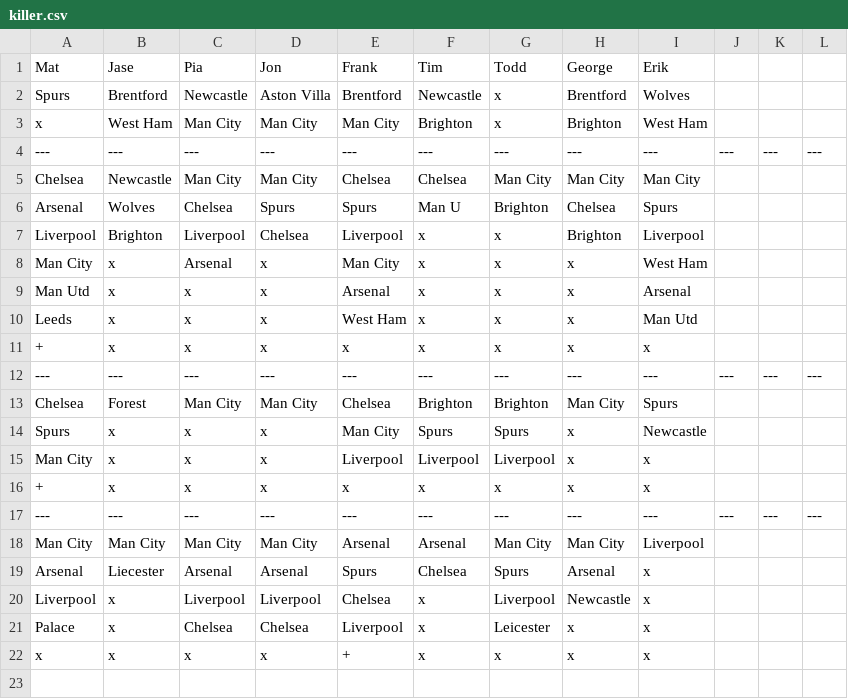
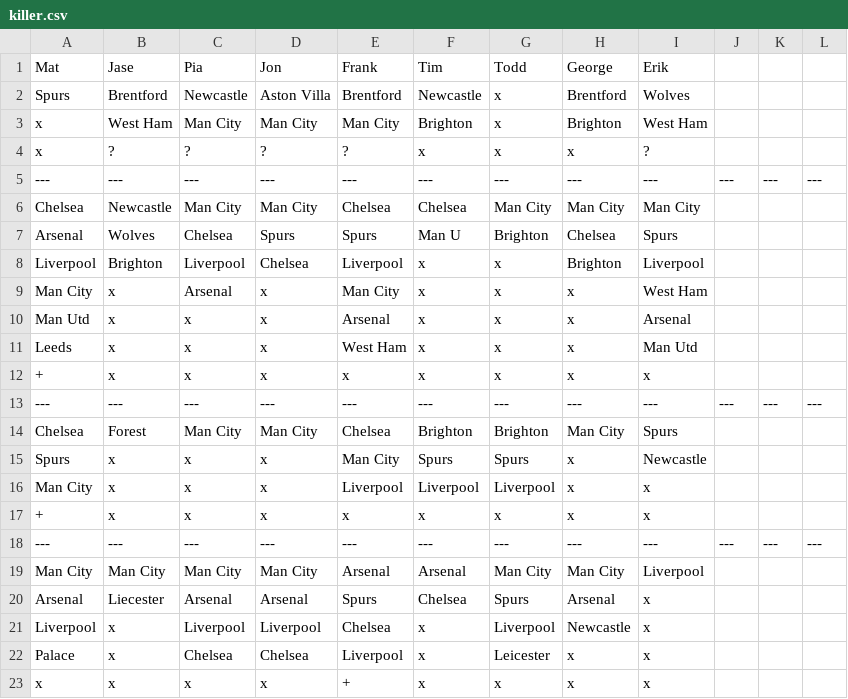
Before and after one commit to matbroughty/fffc, a CSV file: data/killer.csv, drawn as a sheet.

Commit message:
Killer update

```diff
--- a/data/killer.csv
+++ b/data/killer.csv
@@ -3,2 +3,3 @@ Spurs,Brentford,Newcastle,Aston Villa,Brentford,Newcastle,x,Brentford,Wolves
 x,West Ham,Man City,Man City,Man City,Brighton,x,Brighton,West Ham
+x,?,?,?,?,x,x,x,?
 ---,---,---,---,---,---,---,---,---,---,---,---
```
